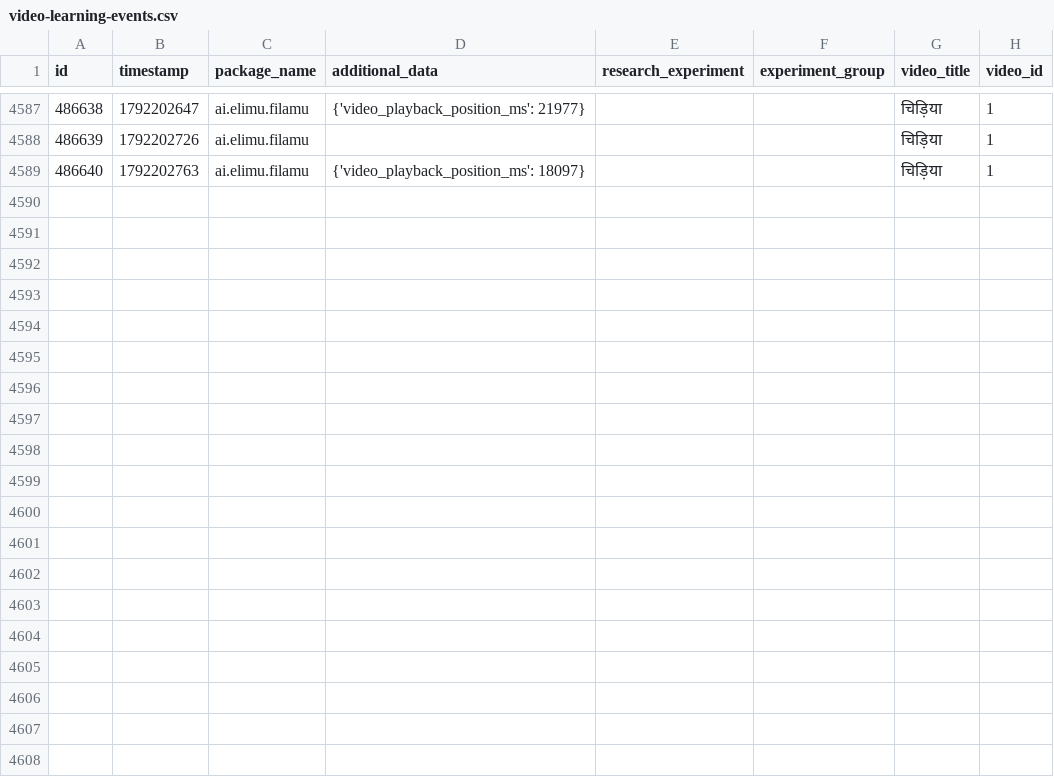
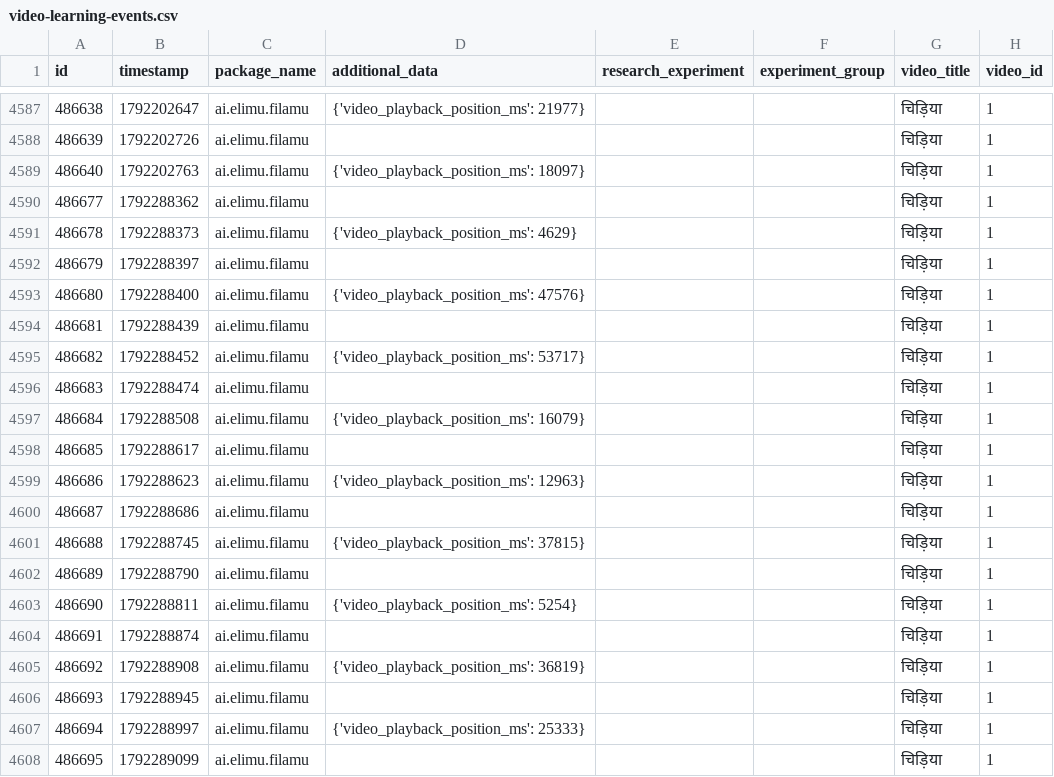
Before and after one commit to elimu-ai/ml-datasets, a CSV file: lang-HIN/student-id-5/video-learning-events.csv, drawn as a sheet; only a part is shown, gaps mark what is left out; the diff covers the shown part only.

```diff
--- a/lang-HIN/student-id-5/video-learning-events.csv
+++ b/lang-HIN/student-id-5/video-learning-events.csv
@@ -4589 +4589,20 @@ id,timestamp,package_name,additional_data,research_experiment,experiment_group,v
 486640,1792202763,ai.elimu.filamu,{'video_playback_position_ms': 18097},,,चिड़िया,1
+486677,1792288362,ai.elimu.filamu,,,,चिड़िया,1
+486678,1792288373,ai.elimu.filamu,{'video_playback_position_ms': 4629},,,चिड़िया,1
+486679,1792288397,ai.elimu.filamu,,,,चिड़िया,1
+486680,1792288400,ai.elimu.filamu,{'video_playback_position_ms': 47576},,,चिड़िया,1
+486681,1792288439,ai.elimu.filamu,,,,चिड़िया,1
+486682,1792288452,ai.elimu.filamu,{'video_playback_position_ms': 53717},,,चिड़िया,1
+486683,1792288474,ai.elimu.filamu,,,,चिड़िया,1
+486684,1792288508,ai.elimu.filamu,{'video_playback_position_ms': 16079},,,चिड़िया,1
+486685,1792288617,ai.elimu.filamu,,,,चिड़िया,1
+486686,1792288623,ai.elimu.filamu,{'video_playback_position_ms': 12963},,,चिड़िया,1
+486687,1792288686,ai.elimu.filamu,,,,चिड़िया,1
+486688,1792288745,ai.elimu.filamu,{'video_playback_position_ms': 37815},,,चिड़िया,1
+486689,1792288790,ai.elimu.filamu,,,,चिड़िया,1
+486690,1792288811,ai.elimu.filamu,{'video_playback_position_ms': 5254},,,चिड़िया,1
+486691,1792288874,ai.elimu.filamu,,,,चिड़िया,1
+486692,1792288908,ai.elimu.filamu,{'video_playback_position_ms': 36819},,,चिड़िया,1
+486693,1792288945,ai.elimu.filamu,,,,चिड़िया,1
+486694,1792288997,ai.elimu.filamu,{'video_playback_position_ms': 25333},,,चिड़िया,1
+486695,1792289099,ai.elimu.filamu,,,,चिड़िया,1
```
Also changed, not shown: 13 added rows elsewhere in this file, lang-ENG/student-id-6/video-learning-events.csv, lang-HIN/student-id-7/video-learning-events.csv, 7 other files.
